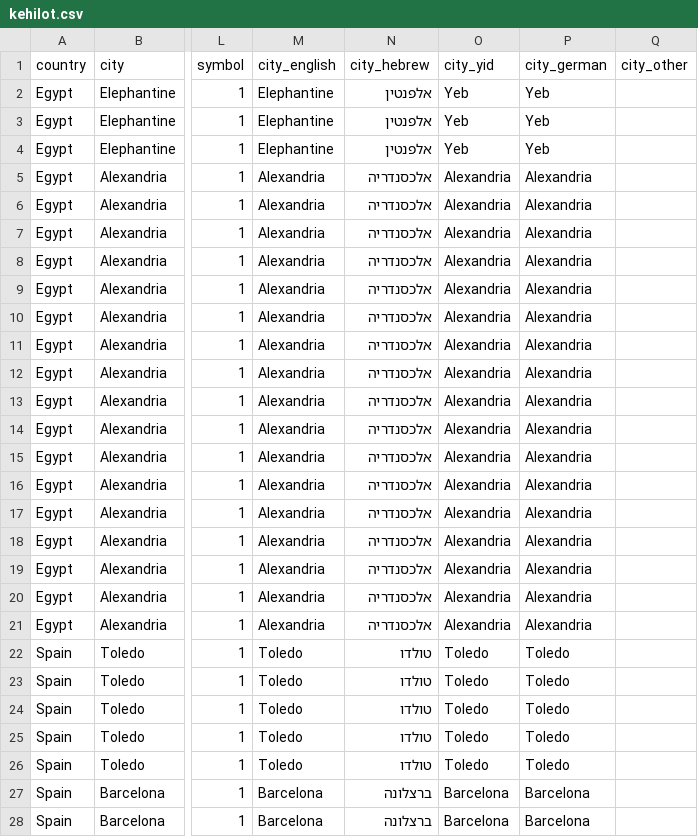
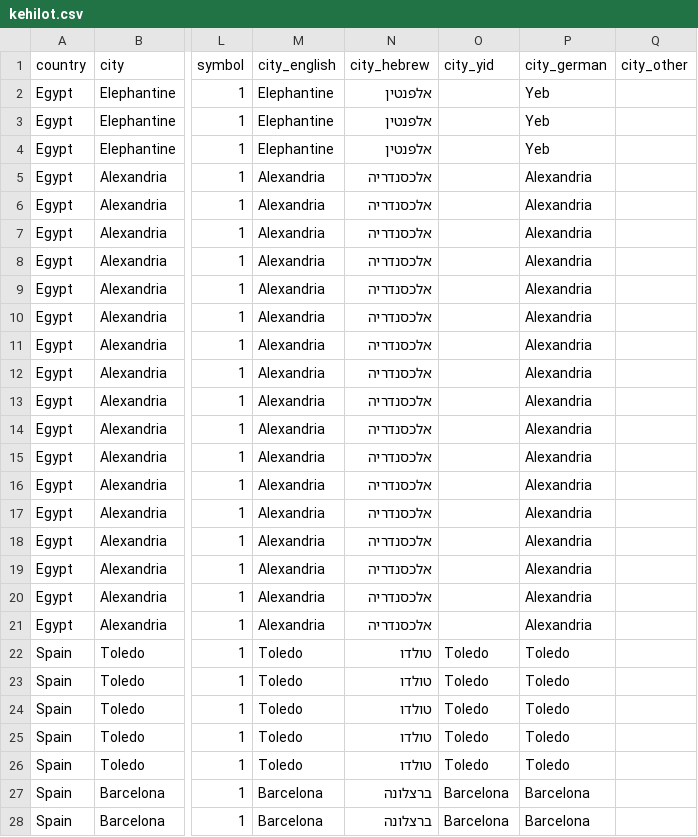
Before and after one commit to softwine-ltd/kehillot-through-time, a CSV file: kehilot.csv, drawn as a sheet; only a part is shown, gaps mark what is left out; the diff covers the shown part only; the diff names each change by its address in the sheet, - before the commit and + after, or states it on an @@ line.

```diff
--- a/kehilot.csv
+++ b/kehilot.csv
-O2:O4 (city_yid): Yeb
+O2:O4 (city_yid): (empty)
-O5:O21 (city_yid): Alexandria
+O5:O21 (city_yid): (empty)
```
Also changed, not shown: 43 edited cells elsewhere in this file.
